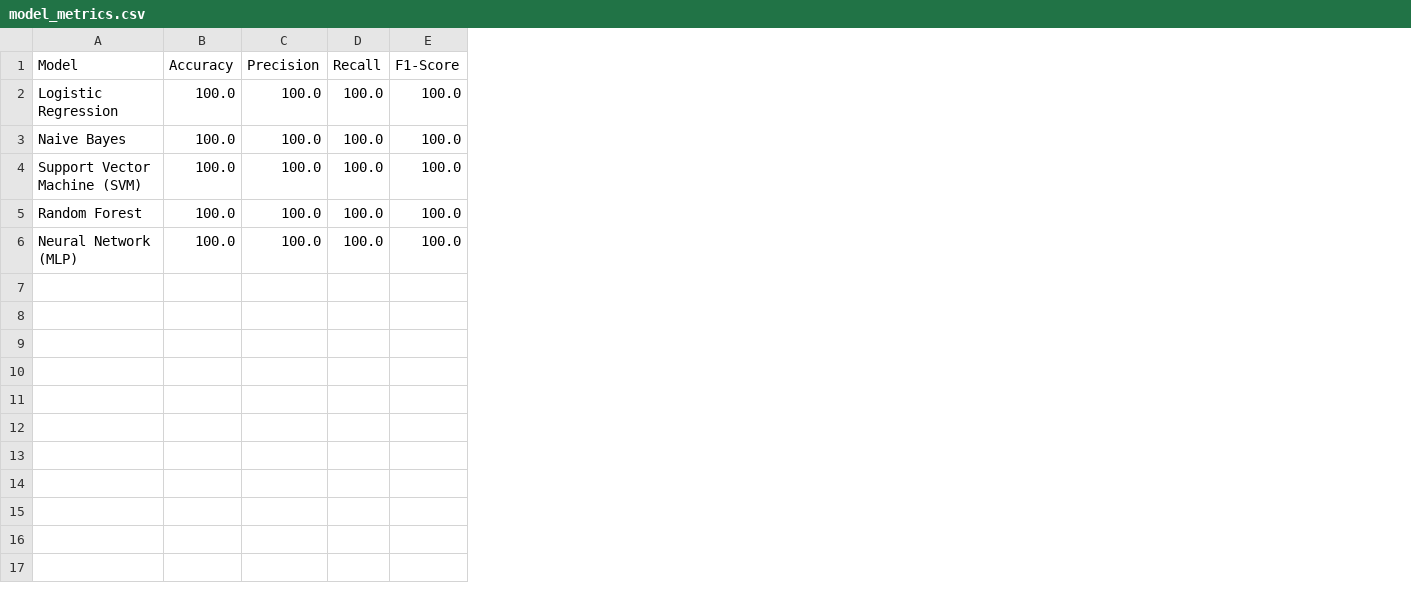
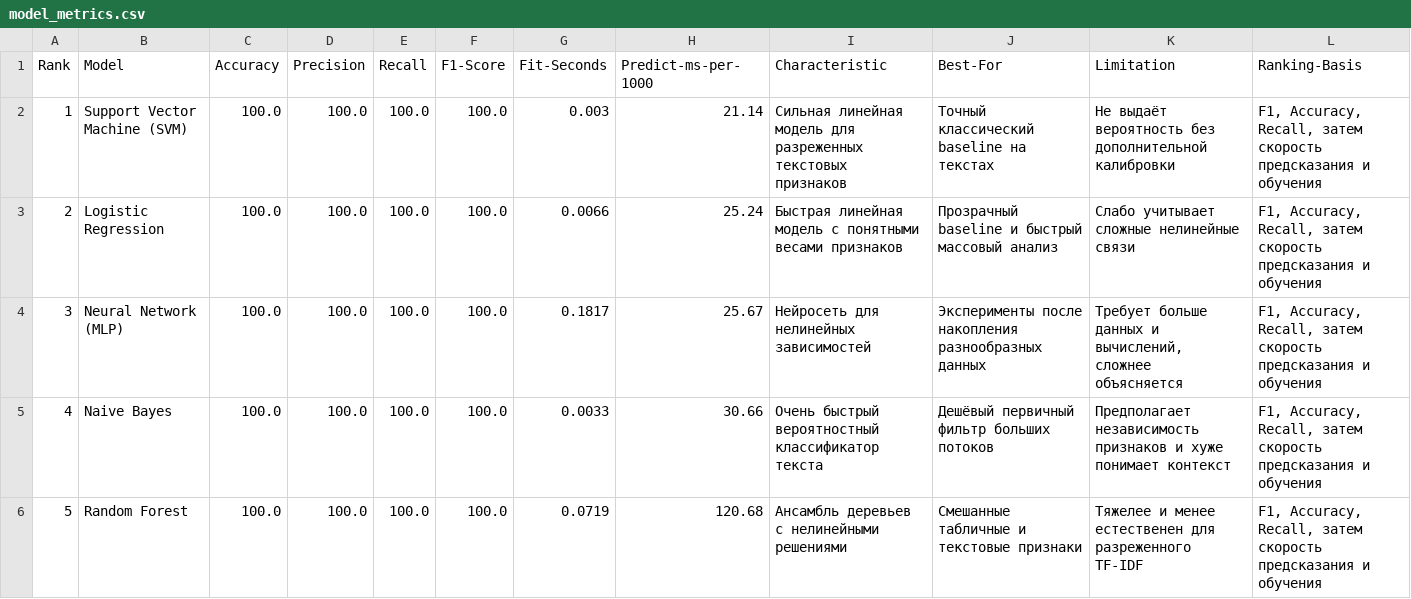
Before and after one commit to Aleks-48/cyber_threat_dataset, a CSV file: 10_model_baselines/model_metrics.csv, drawn as a sheet; addresses are those after the commit; the diff names each change by its address in the sheet, - before the commit and + after, or states it on an @@ line.

```diff
--- a/10_model_baselines/model_metrics.csv
+++ b/10_model_baselines/model_metrics.csv
+column A (Rank), row 3: 2; rows 5-6: 4 | 5
+column G (Fit-Seconds), row 3: 0.0066; rows 5-6: 0.0033 | 0.0719
+column H (Predict-ms-per-1000), row 3: 25.24; rows 5-6: 30.66 | 120.68
+column I (Characteristic), row 3: Быстрая линейная модель с понятными весами признаков; rows 5-6: Очень быстрый вероятностный классификатор текста | Ансамбль деревьев с нелинейными решениями
+column J (Best-For), row 3: Прозрачный baseline и быстрый массовый анализ; rows 5-6: Дешёвый первичный фильтр больших потоков | Смешанные табличные и текстовые признаки
+column K (Limitation), row 3: Слабо учитывает сложные нелинейные связи; rows 5-6: Предполагает независимость признаков и хуже понимает контекст | Тяжелее и менее естественен для разреженного TF-IDF
+column L (Ranking-Basis), row 3: F1, Accuracy, Recall, затем скорость предсказания и обучения; rows 5-6: F1, Accuracy, Recall, затем скорость предсказания и обучения | F1, Accuracy, Recall, затем скорость предсказания и обучения
@@ row 4 moved to row 2: 1 @@
@@ row 6 moved to row 4: 3 @@
```
Also changed, not shown: 8 other files.
